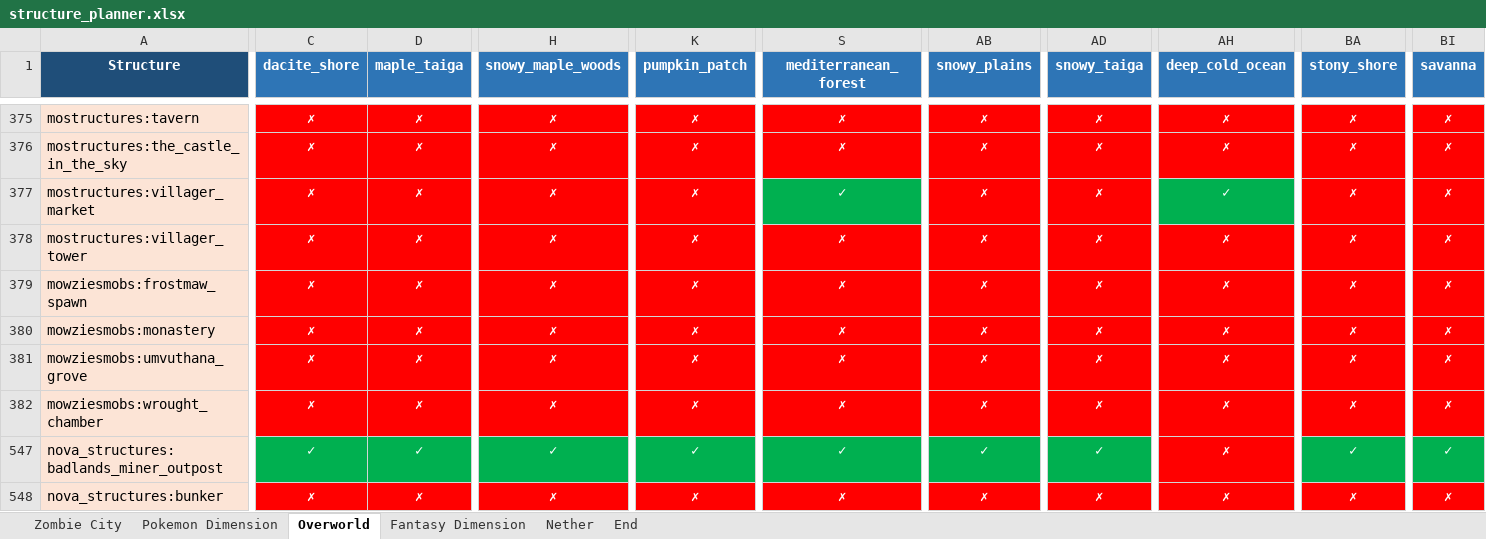
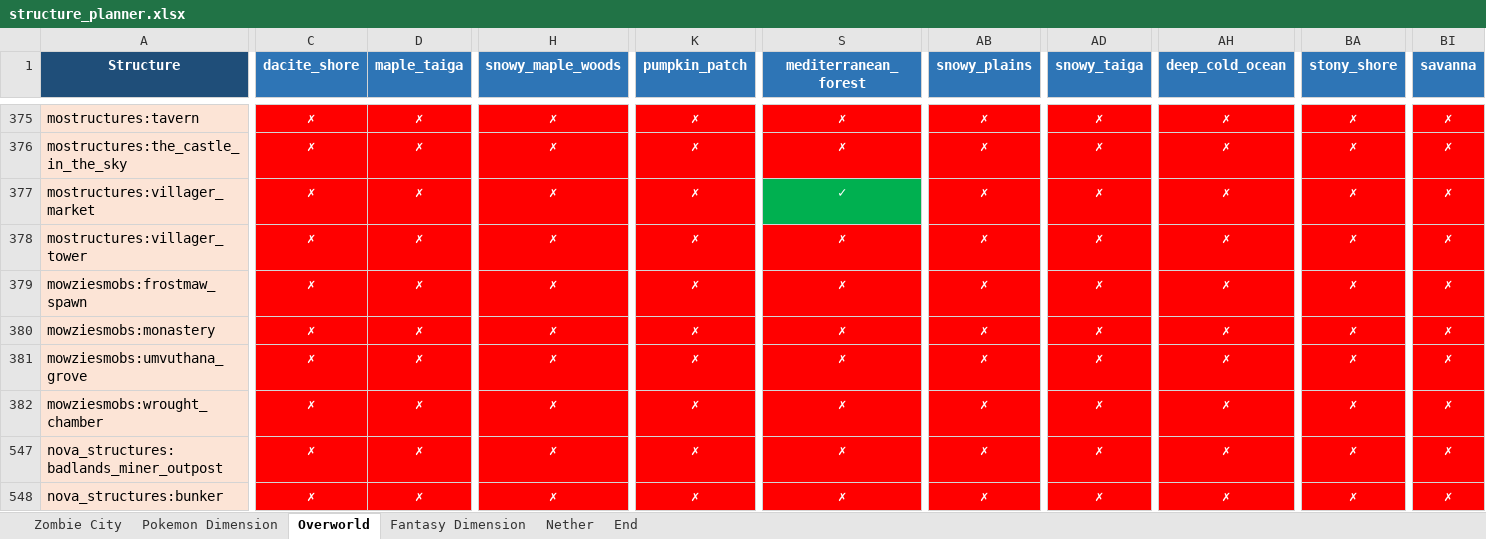
Before and after one commit to Boulede987/Mine-Utz, an Excel workbook: structure_planner.xlsx, sheet Overworld, drawn as a sheet; only a part is shown, gaps mark what is left out; values as stored, in another font and other column widths than the file's, no borders; table styles not drawn; the diff covers the shown part only; the diff names each change by its address in the sheet, - before the commit and + after, or states it on an @@ line.

Commit message:
updated worldgen data and structure planner

```diff
--- a/structure_planner.xlsx (sheet Overworld)
+++ b/structure_planner.xlsx (sheet Overworld)
-AH377 (deep_cold_ocean): ✓
+AH377 (deep_cold_ocean): ✗
-AH377 fill: #00B050
+AH377 fill: #FF0000
-C547 (dacite_shore): ✓
+C547 (dacite_shore): ✗
-C547:D547 fill: #00B050
+C547:D547 fill: #FF0000
-D547 (maple_taiga): ✓
+D547 (maple_taiga): ✗
-H547 (snowy_maple_woods): ✓
+H547 (snowy_maple_woods): ✗
-H547 fill: #00B050
+H547 fill: #FF0000
-K547 (pumpkin_patch): ✓
+K547 (pumpkin_patch): ✗
-K547 fill: #00B050
+K547 fill: #FF0000
-S547 (mediterranean_forest): ✓
+S547 (mediterranean_forest): ✗
-S547 fill: #00B050
+S547 fill: #FF0000
-AB547 (snowy_plains): ✓
+AB547 (snowy_plains): ✗
-AB547 fill: #00B050
+AB547 fill: #FF0000
-AD547 (snowy_taiga): ✓
+AD547 (snowy_taiga): ✗
-AD547 fill: #00B050
+AD547 fill: #FF0000
-BA547 (stony_shore): ✓
+BA547 (stony_shore): ✗
-BA547 fill: #00B050
+BA547 fill: #FF0000
-BI547 (savanna): ✓
+BI547 (savanna): ✗
-BI547 fill: #00B050
+BI547 fill: #FF0000
```
Also changed, not shown: 2 edited cells and cell formats elsewhere in this sheet, 10 other files.
